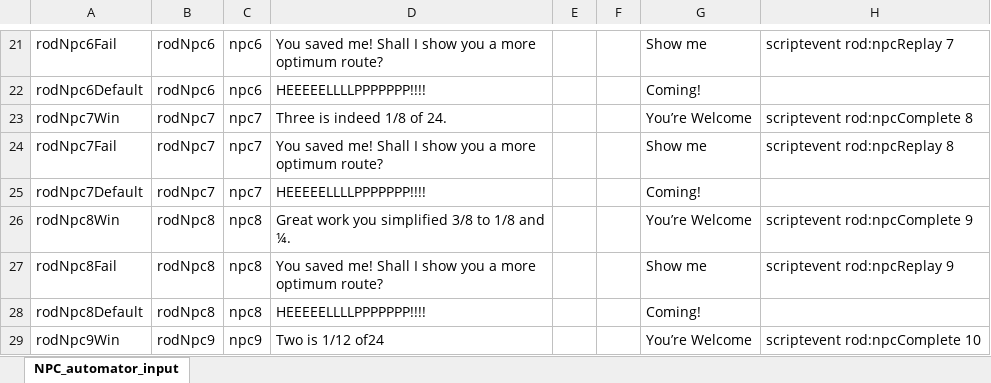
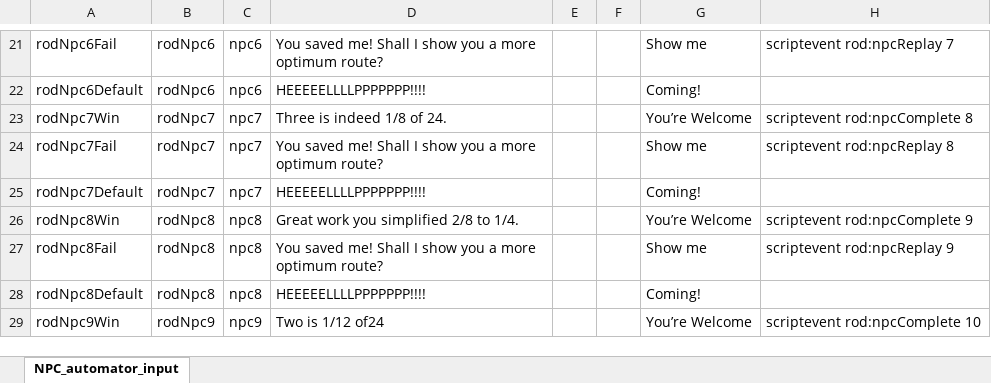
Before and after one commit to BlockBuilderJoe/CambridgeMathsChallenge, an Excel workbook: npc/npc.xlsx, sheet NPC_automator_input, drawn as a sheet; only a part is shown, gaps mark what is left out; values as stored, in another font and other column widths than the file's, no borders; the diff names each change by its address in the sheet, - before the commit and + after, or states it on an @@ line.

```diff
--- a/npc/npc.xlsx (sheet NPC_automator_input)
+++ b/npc/npc.xlsx (sheet NPC_automator_input)
-D26: Great work you simplified 3/8 to 1/8 and ¼.
+D26: Great work you simplified 2/8 to 1/4.
```
Also changed, not shown: 13 other files.
